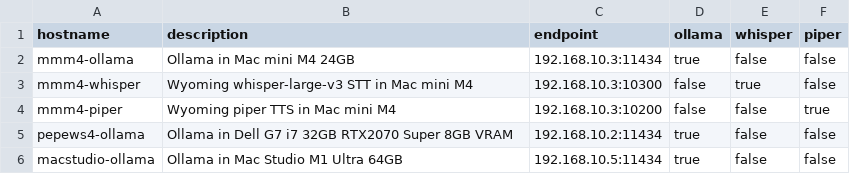
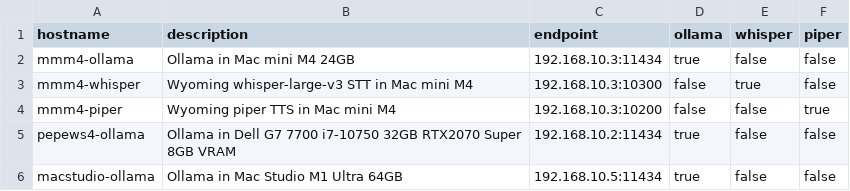
Before and after one commit to prsws/llm-fleet-monitor, a CSV file: llm-fleet.csv, drawn as a sheet.

```diff
--- a/llm-fleet.csv
+++ b/llm-fleet.csv
@@ -4,3 +4,3 @@ mmm4-whisper,Wyoming whisper-large-v3 STT in Mac mini M4,192.168.10.3:10300,fals
 mmm4-piper,Wyoming piper TTS in Mac mini M4,192.168.10.3:10200,false,false,true
-pepews4-ollama,Ollama in Dell G7 i7 32GB RTX2070 Super 8GB VRAM,192.168.10.2:11434,true,false,false
+pepews4-ollama,Ollama in Dell G7 7700 i7-10750 32GB RTX2070 Super 8GB VRAM,192.168.10.2:11434,true,false,false
 macstudio-ollama,Ollama in Mac Studio M1 Ultra 64GB,192.168.10.5:11434,true,false,false
```
Also changed, not shown: 1 other file.
